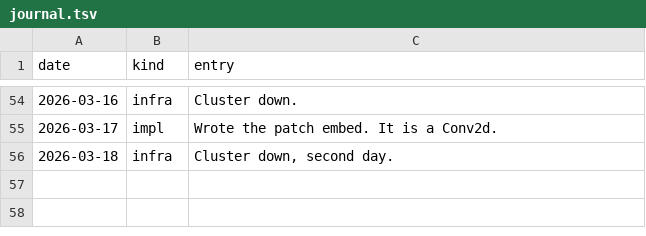
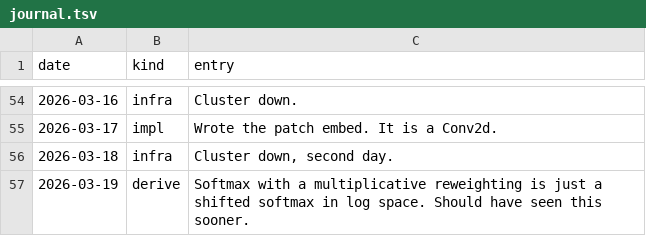
Before and after one commit to Glenrunc/slopformer, a TSV file: experiments/journal.tsv, drawn as a sheet; only a part is shown, gaps mark what is left out; the diff names each change by its address in the sheet, - before the commit and + after, or states it on an @@ line.

```diff
--- a/experiments/journal.tsv
+++ b/experiments/journal.tsv
+row 57: 2026-03-19 | derive | Softmax with a multiplicative reweighting is just a shifted softmax in log space. Should have seen this sooner.
```
